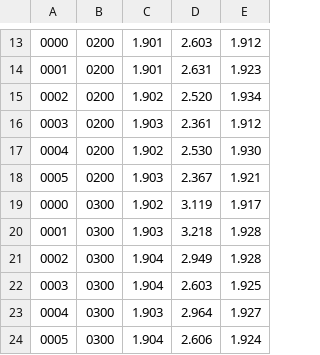
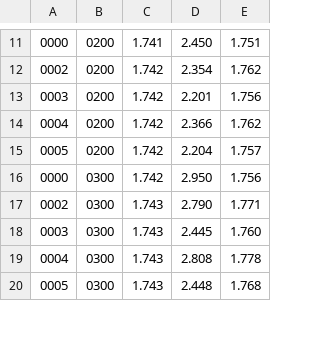
Before and after one commit to cchwala/pySNMPdaq, a CSV file: mem_test_results.csv, drawn as a sheet; only a part is shown, gaps mark what is left out; the diff covers the shown part only.

```diff
--- a/mem_test_results.csv
+++ b/mem_test_results.csv
@@ -13,12 +11,10 @@
-0000, 0200, 1.901, 2.603, 1.912
-0001, 0200, 1.901, 2.631, 1.923
-0002, 0200, 1.902, 2.520, 1.934
-0003, 0200, 1.903, 2.361, 1.912
-0004, 0200, 1.902, 2.530, 1.930
-0005, 0200, 1.903, 2.367, 1.921
-0000, 0300, 1.902, 3.119, 1.917
-0001, 0300, 1.903, 3.218, 1.928
-0002, 0300, 1.904, 2.949, 1.928
-0003, 0300, 1.904, 2.603, 1.925
-0004, 0300, 1.903, 2.964, 1.927
-0005, 0300, 1.904, 2.606, 1.924
+0000, 0200, 1.741, 2.450, 1.751
+0002, 0200, 1.742, 2.354, 1.762
+0003, 0200, 1.742, 2.201, 1.756
+0004, 0200, 1.742, 2.366, 1.762
+0005, 0200, 1.742, 2.204, 1.757
+0000, 0300, 1.742, 2.950, 1.756
+0002, 0300, 1.743, 2.790, 1.771
+0003, 0300, 1.743, 2.445, 1.760
+0004, 0300, 1.743, 2.808, 1.778
+0005, 0300, 1.743, 2.448, 1.768
```
Also changed, not shown: 5 added rows, 4 removed rows and 60 edited cells elsewhere in this file, 3 other files.
